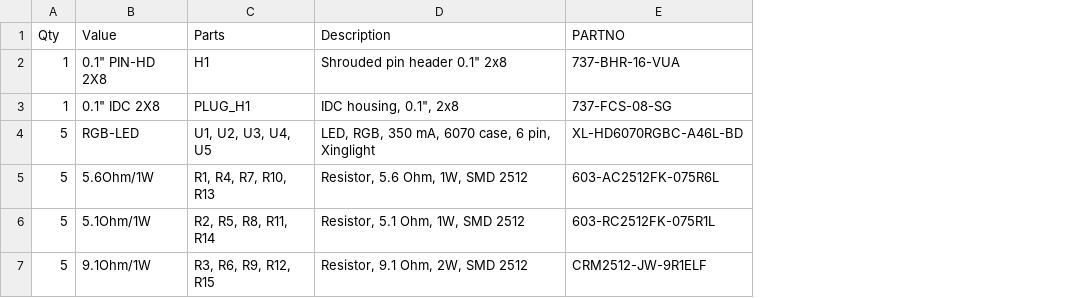
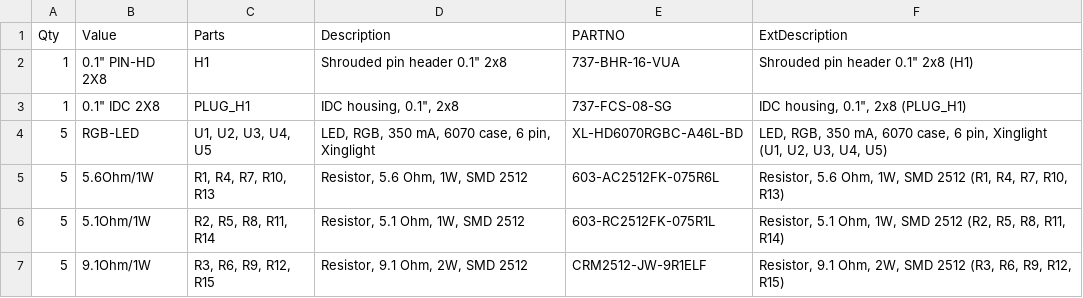
Before and after one commit to mjrgh/PinscapePico, a CSV file: ExpansionBoards/FlasherPanel/FlasherPanel-BOM.csv, drawn as a sheet; the diff names each change by its address in the sheet, - before the commit and + after, or states it on an @@ line.

```diff
--- a/ExpansionBoards/FlasherPanel/FlasherPanel-BOM.csv
+++ b/ExpansionBoards/FlasherPanel/FlasherPanel-BOM.csv
+column F (ExtDescription), rows 2-7: Shrouded pin header 0.1" 2x8 (H1) | IDC housing, 0.1", 2x8 (PLUG_H1) | LED, RGB, 350 mA, 6070 case, 6 pin, Xinglight (U1, U2, U3, U4, U5) | Resistor, 5.6 Ohm, 1W, SMD 2512 (R1, R4, R7, R10, R13) | Resistor, 5.1 Ohm, 1W, SMD 2512 (R2, R5, R8, R11, R14) | Resistor, 9.1 Ohm, 2W, SMD 2512 (R3, R6, R9, R12, R15)
```
Also changed, not shown: ExpansionBoards/DIY-Friendly/MainBoard/Pinscape Pico Expansion Board - DIY Friendly Main - BOM.csv, ExpansionBoards/DIY-Friendly/PowerBoard/Pinscape Pico Expansion Board - DIY Friendly Power - BOM.csv, 10 other files.
